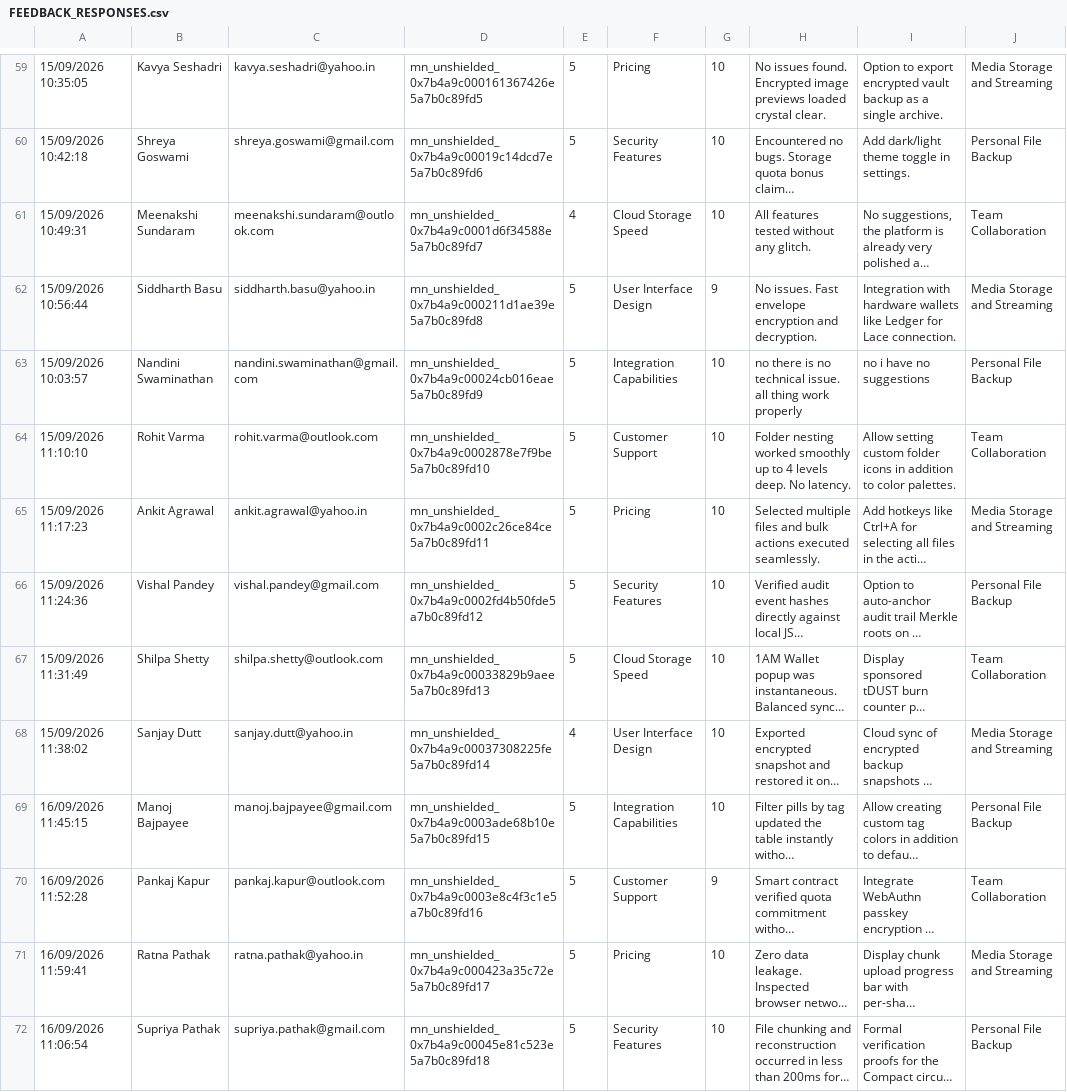
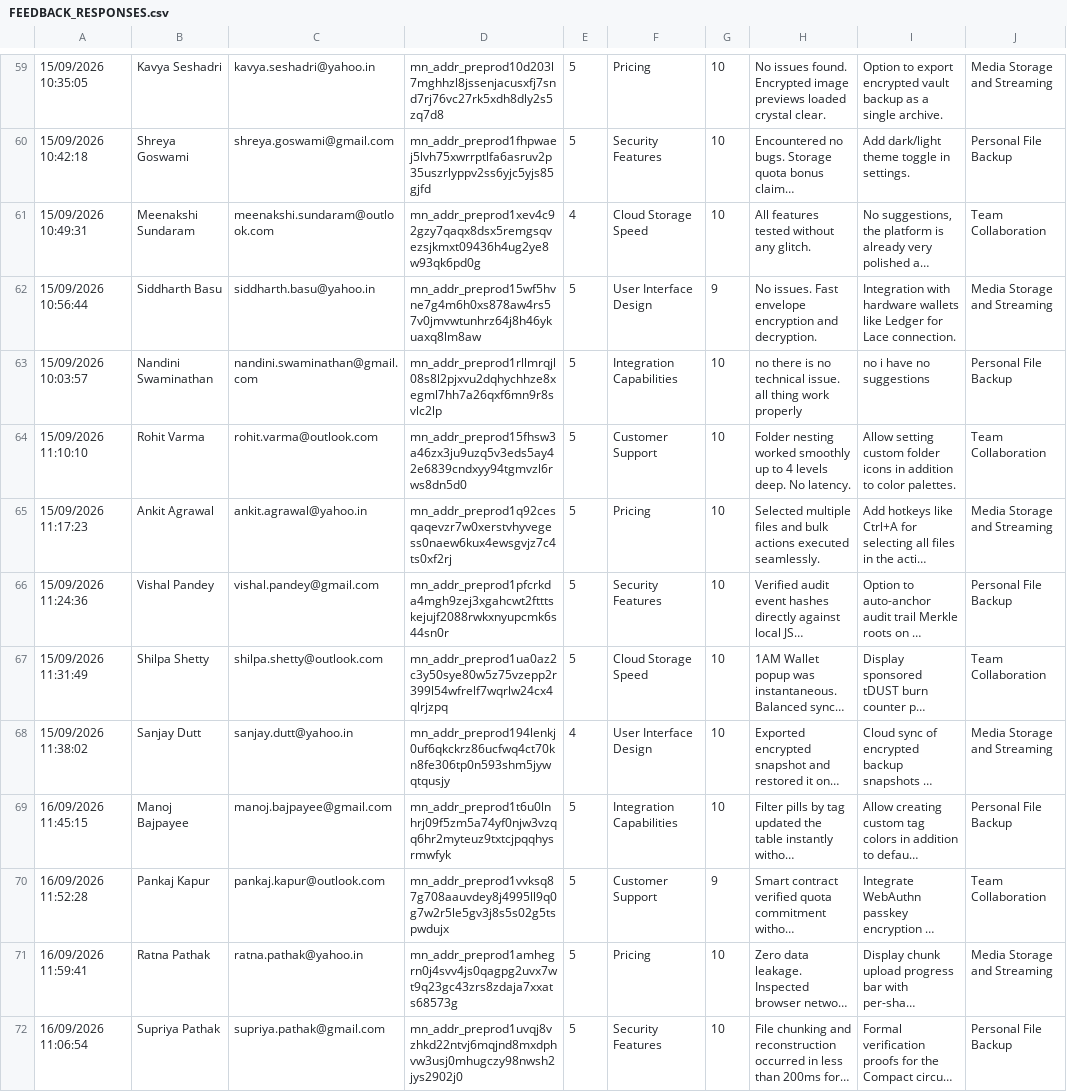
Before and after one commit to Shuvankar11/VoidCloud, a CSV file: docs/FEEDBACK_RESPONSES.csv, drawn as a sheet; only a part is shown, gaps mark what is left out; long unchanged cells end in …; the diff covers the shown part only; the diff names each change by its address in the sheet, - before the commit and + after, or states it on an @@ line.

Commit message:
fix(registry): update preprod user wallet registry with verified Midnight Bech32m addresses

```diff
--- a/docs/FEEDBACK_RESPONSES.csv
+++ b/docs/FEEDBACK_RESPONSES.csv
-D59: mn_unshielded_0x7b4a9c000161367426e5a7b0c89fd5
+D59: mn_addr_preprod10d203l7mghhzl8jssenjacusxfj7snd7rj76vc27rk5xdh8dly2s5zq7d8
-D60: mn_unshielded_0x7b4a9c00019c14dcd7e5a7b0c89fd6
+D60: mn_addr_preprod1fhpwaej5lvh75xwrrptlfa6asruv2p35uszrlyppv2ss6yjc5yjs85gjfd
-D61: mn_unshielded_0x7b4a9c0001d6f34588e5a7b0c89fd7
+D61: mn_addr_preprod1xev4c92gzy7qaqx8dsx5remgsqvezsjkmxt09436h4ug2ye8w93qk6pd0g
-D62: mn_unshielded_0x7b4a9c000211d1ae39e5a7b0c89fd8
+D62: mn_addr_preprod15wf5hvne7g4m6h0xs878aw4rs57v0jmvwtunhrz64j8h46ykuaxq8lm8aw
-D63: mn_unshielded_0x7b4a9c00024cb016eae5a7b0c89fd9
+D63: mn_addr_preprod1rllmrqjl08s8l2pjxvu2dqhychhze8xegml7hh7a26qxf6mn9r8svlc2lp
-D64: mn_unshielded_0x7b4a9c0002878e7f9be5a7b0c89fd10
+D64: mn_addr_preprod15fhsw3a46zx3ju9uzq5v3eds5ay42e6839cndxyy94tgmvzl6rws8dn5d0
-D65: mn_unshielded_0x7b4a9c0002c26ce84ce5a7b0c89fd11
+D65: mn_addr_preprod1q92cesqaqevzr7w0xerstvhyvegess0naew6kux4ewsgvjz7c4ts0xf2rj
-D66: mn_unshielded_0x7b4a9c0002fd4b50fde5a7b0c89fd12
+D66: mn_addr_preprod1pfcrkda4mgh9zej3xgahcwt2ftttskejujf2088rwkxnyupcmk6s44sn0r
-D67: mn_unshielded_0x7b4a9c00033829b9aee5a7b0c89fd13
+D67: mn_addr_preprod1ua0az2c3y50sye80w5z75vzepp2r399l54wfrelf7wqrlw24cx4qlrjzpq
-D68: mn_unshielded_0x7b4a9c00037308225fe5a7b0c89fd14
+D68: mn_addr_preprod194lenkj0uf6qkckrz86ucfwq4ct70kn8fe306tp0n593shm5jywqtqusjy
-D69: mn_unshielded_0x7b4a9c0003ade68b10e5a7b0c89fd15
+D69: mn_addr_preprod1t6u0lnhrj09f5zm5a74yf0njw3vzqq6hr2myteuz9txtcjpqqhysrmwfyk
-D70: mn_unshielded_0x7b4a9c0003e8c4f3c1e5a7b0c89fd16
+D70: mn_addr_preprod1vvksq87g708aauvdey8j4995ll9q0g7w2r5le5gv3j8s5s02g5tspwdujx
-D71: mn_unshielded_0x7b4a9c000423a35c72e5a7b0c89fd17
+D71: mn_addr_preprod1amhegrn0j4svv4js0qagpg2uvx7wt9q23gc43zrs8zdaja7xxats68573g
-D72: mn_unshielded_0x7b4a9c00045e81c523e5a7b0c89fd18
+D72: mn_addr_preprod1uvqj8vzhkd22ntvj6mqjnd8mxdphvw3usj0mhugczy98nwsh2jys2902j0
```
Also changed, not shown: 107 edited cells elsewhere in this file, docs/FEEDBACK_RESPONSES.tsv, 5 other files.
